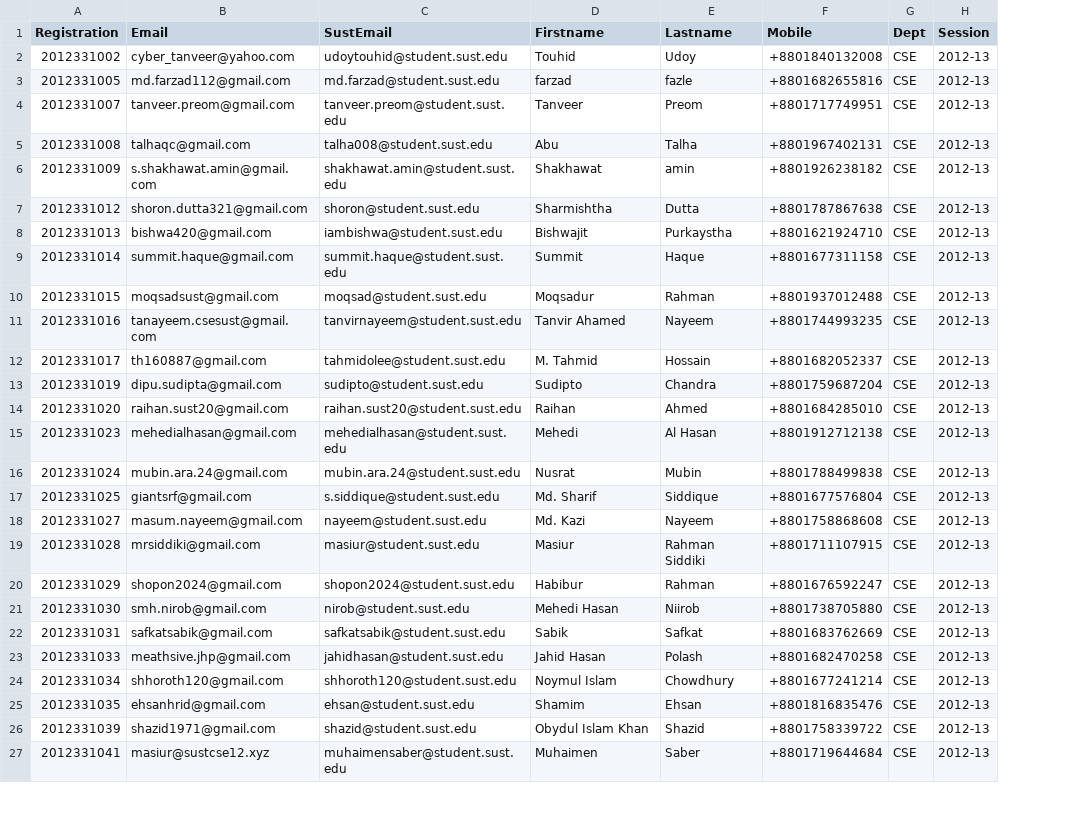
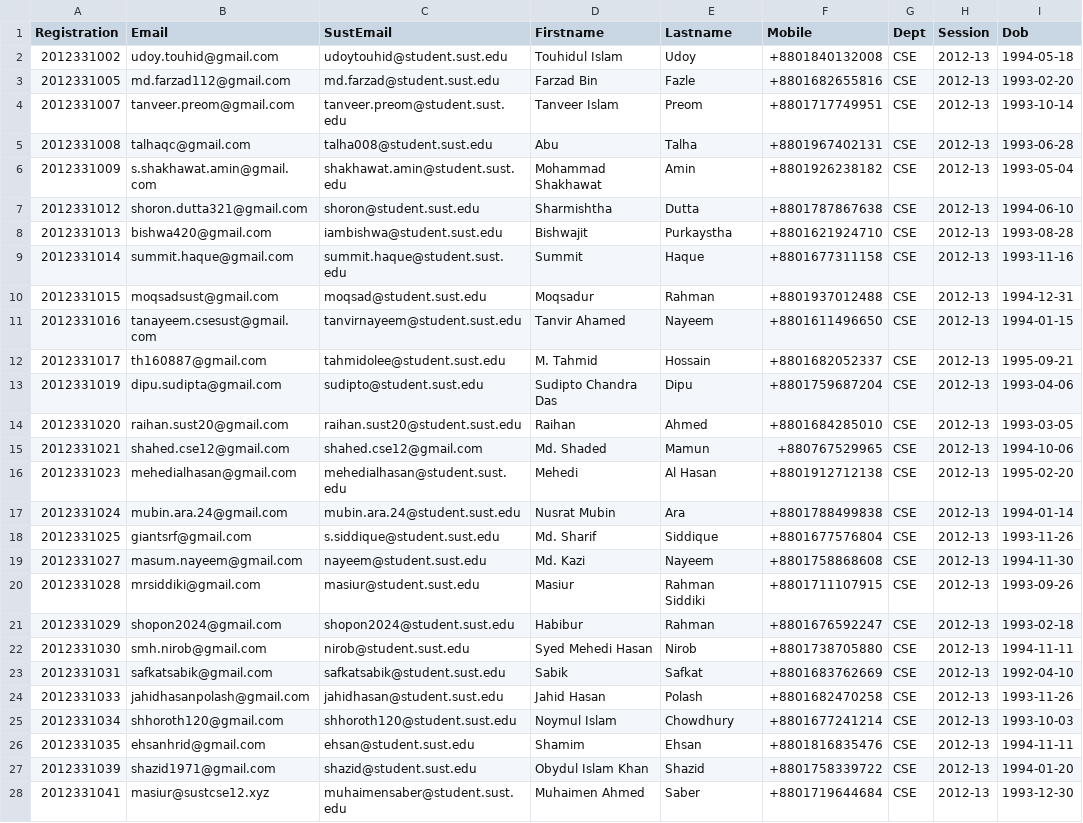
Before and after one commit to masiur/SUST-CSE-12, a CSV file: public/upload/data2.csv, drawn as a sheet; only a part is shown; addresses are those after the commit; the diff covers the shown part only; the diff names each change by its address in the sheet, - before the commit and + after, or states it on an @@ line.

```diff
--- a/public/upload/data2.csv
+++ b/public/upload/data2.csv
+column I (Dob), rows 2-14: 1994-05-18 | 1993-02-20 | 1993-10-14 | 1993-06-28 | 1993-05-04 | 1994-06-10 | 1993-08-28 | 1993-11-16 | 1994-12-31 | 1994-01-15 | 1995-09-21 | 1993-04-06 | 1993-03-05; rows 16-28: 1995-02-20 | 1994-01-14 | 1993-11-26 | 1994-11-30 | 1993-09-26 | 1993-02-18 | 1994-11-11 | 1992-04-10 | 1993-11-26 | 1993-10-03 | 1994-11-11 | 1994-01-20 | 1993-12-30
-B2 (Email): cyber_tanveer@yahoo.com
+B2 (Email): udoy.touhid@gmail.com
-D2 (Firstname): Touhid
+D2 (Firstname): Touhidul Islam
-D3 (Firstname): farzad
+D3 (Firstname): Farzad Bin
-E3 (Lastname): fazle
+E3 (Lastname): Fazle
-D4 (Firstname): Tanveer
+D4 (Firstname): Tanveer Islam
-D6 (Firstname): Shakhawat
+D6 (Firstname): Mohammad Shakhawat
-E6 (Lastname): amin
+E6 (Lastname): Amin
-F11 (Mobile): +8801744993235
+F11 (Mobile): +8801611496650
-D13 (Firstname): Sudipto
+D13 (Firstname): Sudipto Chandra Das
-E13 (Lastname): Chandra
+E13 (Lastname): Dipu
+row 15: 2012331021 | shahed.cse12@gmail.com | shahed.cse12@gmail.com | Md. Shaded | Mamun | +880767529965 | CSE | 2012-13 | 1994-10-06
-D17 (Firstname): Nusrat
+D17 (Firstname): Nusrat Mubin
-E17 (Lastname): Mubin
+E17 (Lastname): Ara
-D22 (Firstname): Mehedi Hasan
+D22 (Firstname): Syed Mehedi Hasan
-E22 (Lastname): Niirob
+E22 (Lastname): Nirob
-B24 (Email): meathsive.jhp@gmail.com
+B24 (Email): jahidhasanpolash@gmail.com
-D28 (Firstname): Muhaimen
+D28 (Firstname): Muhaimen Ahmed
```
Also changed, not shown: 2 added rows and 11 edited cells elsewhere in this file, 16 other files.
